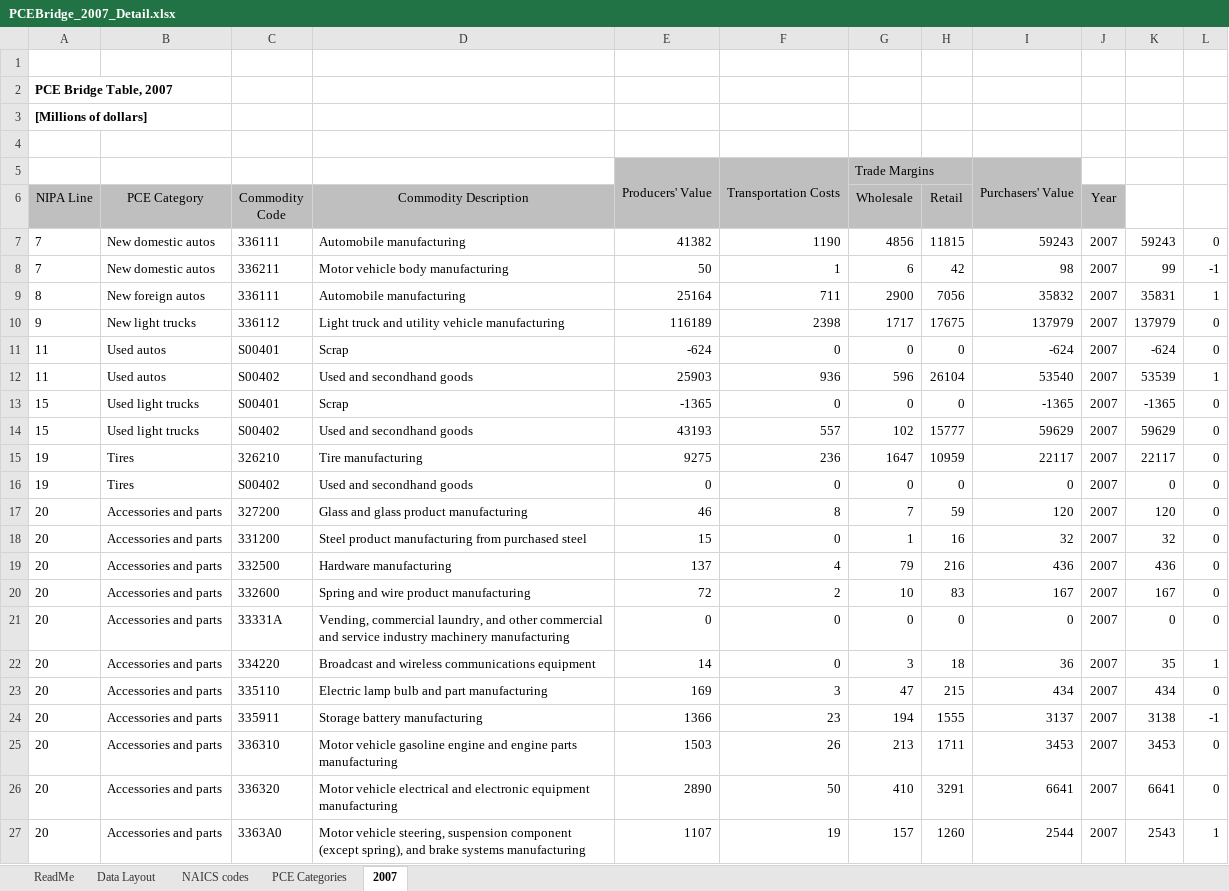
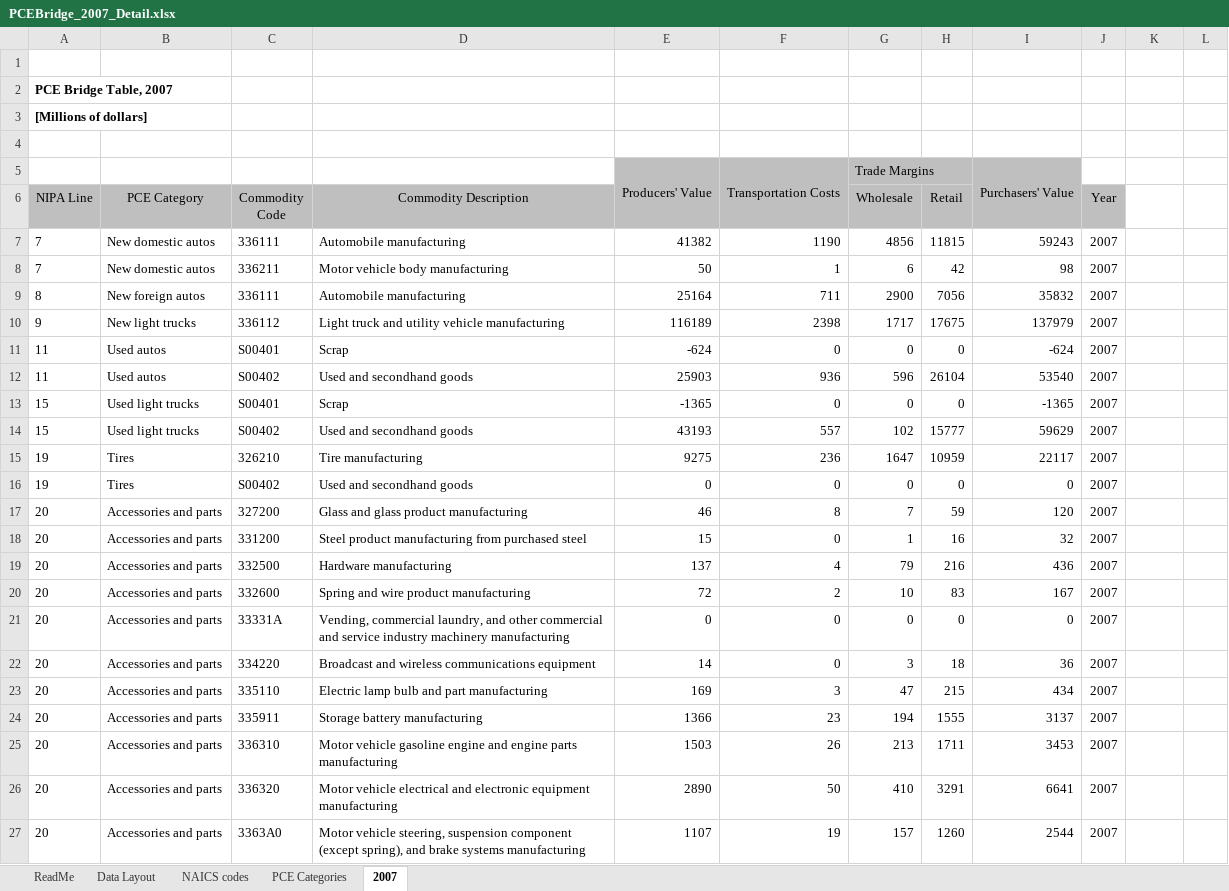
Before and after one commit to PSLmodels/OG-Core, an Excel workbook: Data/Calibration/ConsumptionParameters/PCEBridge_2007_Detail.xlsx, sheet 2007, drawn as a sheet; only a part is shown; values as stored, in another font and other column widths than the file's, no borders; the diff covers the shown part only; the diff names each change by its address in the sheet, - before the commit and + after, or states it on an @@ line.

```diff
--- a/Data/Calibration/ConsumptionParameters/PCEBridge_2007_Detail.xlsx (sheet 2007)
+++ b/Data/Calibration/ConsumptionParameters/PCEBridge_2007_Detail.xlsx (sheet 2007)
-K7: 59243
+K7: (empty)
-L7: 0
+L7: (empty)
-K8: 99
+K8: (empty)
-L8: -1
+L8: (empty)
-K9: 35831
+K9: (empty)
-L9: 1
+L9: (empty)
-K10: 137979
+K10: (empty)
-L10:L11: 0
+L10:L11: (empty)
-K11: -624
+K11: (empty)
-K12: 53539
+K12: (empty)
-L12: 1
+L12: (empty)
-K13: -1365
+K13: (empty)
-L13:L21: 0
+L13:L21: (empty)
-K14: 59629
+K14: (empty)
-K15: 22117
+K15: (empty)
-K16: 0
+K16: (empty)
-K17: 120
+K17: (empty)
-K18: 32
+K18: (empty)
-K19: 436
+K19: (empty)
-K20: 167
+K20: (empty)
-K21: 0
+K21: (empty)
-K22: 35
+K22: (empty)
-L22: 1
+L22: (empty)
-K23: 434
+K23: (empty)
-L23: 0
+L23: (empty)
-K24: 3138
+K24: (empty)
-L24: -1
+L24: (empty)
-K25: 3453
+K25: (empty)
-L25:L26: 0
+L25:L26: (empty)
-K26: 6641
+K26: (empty)
-K27: 2543
+K27: (empty)
-L27: 1
+L27: (empty)
```
Also changed, not shown: 12 edited cells elsewhere in this sheet, Data/Calibration/ConsumptionParameters/Grouping_CEX_cons_into_17groups.xlsx, 19 other files.
